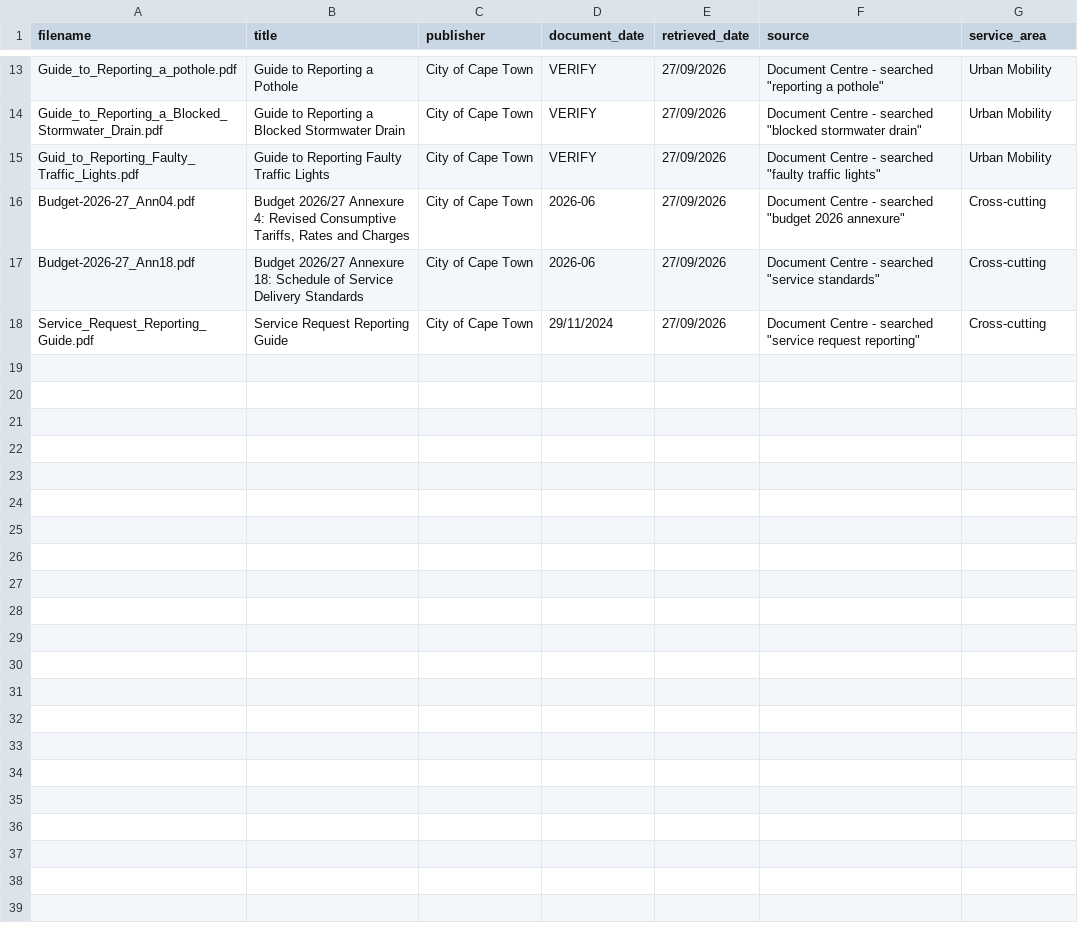
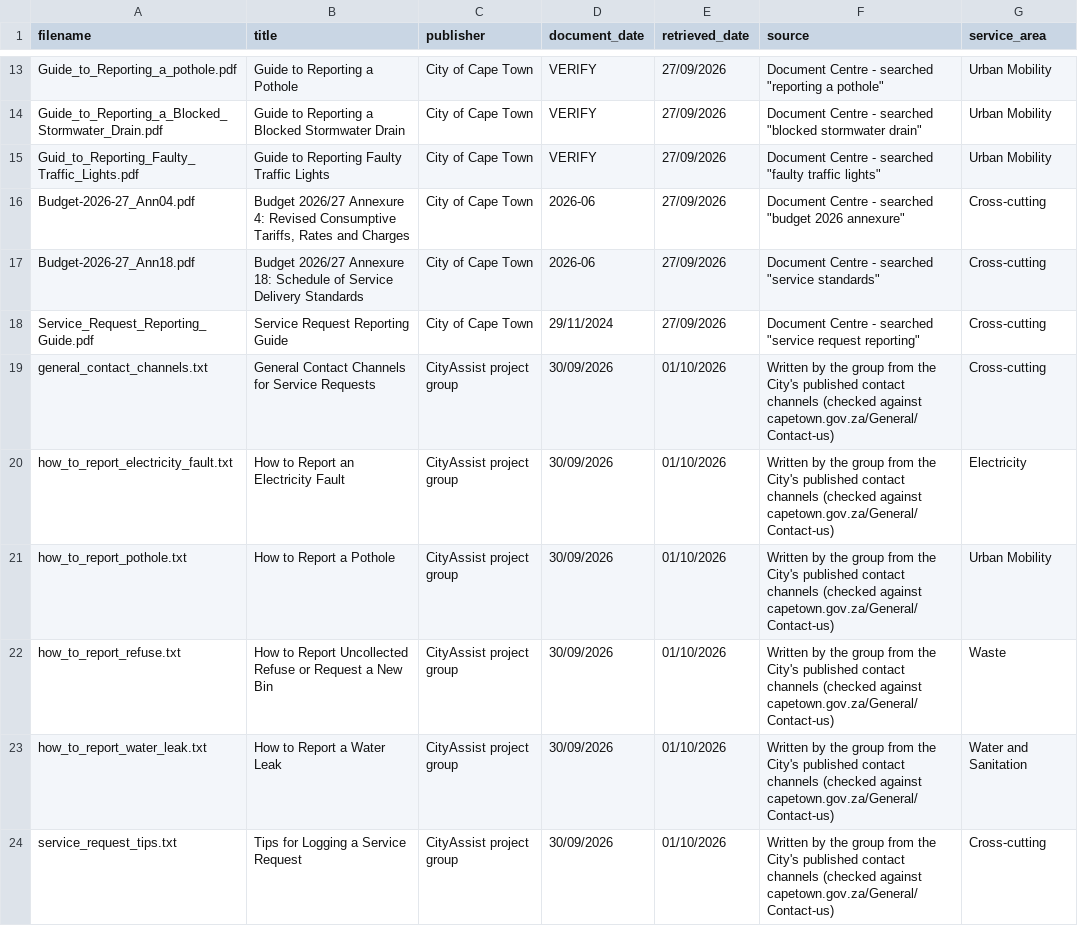
Before and after one commit to KennyMagloire/cityassist, a CSV file: docs/sources.csv, drawn as a sheet; only a part is shown, gaps mark what is left out.

Commit message:
Add guide titles to sources; answer 'how do I report' with channels

```diff
--- a/docs/sources.csv
+++ b/docs/sources.csv
@@ -18 +18,7 @@ Budget-2026-27_Ann18.pdf,Budget 2026/27 Annexure 18: Schedule of Service Deliver
 Service_Request_Reporting_Guide.pdf,Service Request Reporting Guide,City of Cape Town,29/11/2024,27/09/2026,"Document Centre - searched ""service request reporting""",Cross-cutting
+general_contact_channels.txt,General Contact Channels for Service Requests,CityAssist project group,30/09/2026,01/10/2026,Written by the group from the City's published contact channels (checked against capetown.gov.za/General/Contact-us),Cross-cutting
+how_to_report_electricity_fault.txt,How to Report an Electricity Fault,CityAssist project group,30/09/2026,01/10/2026,Written by the group from the City's published contact channels (checked against capetown.gov.za/General/Contact-us),Electricity
+how_to_report_pothole.txt,How to Report a Pothole,CityAssist project group,30/09/2026,01/10/2026,Written by the group from the City's published contact channels (checked against capetown.gov.za/General/Contact-us),Urban Mobility
+how_to_report_refuse.txt,How to Report Uncollected Refuse or Request a New Bin,CityAssist project group,30/09/2026,01/10/2026,Written by the group from the City's published contact channels (checked against capetown.gov.za/General/Contact-us),Waste
+how_to_report_water_leak.txt,How to Report a Water Leak,CityAssist project group,30/09/2026,01/10/2026,Written by the group from the City's published contact channels (checked against capetown.gov.za/General/Contact-us),Water and Sanitation
+service_request_tips.txt,Tips for Logging a Service Request,CityAssist project group,30/09/2026,01/10/2026,Written by the group from the City's published contact channels (checked against capetown.gov.za/General/Contact-us),Cross-cutting
```
